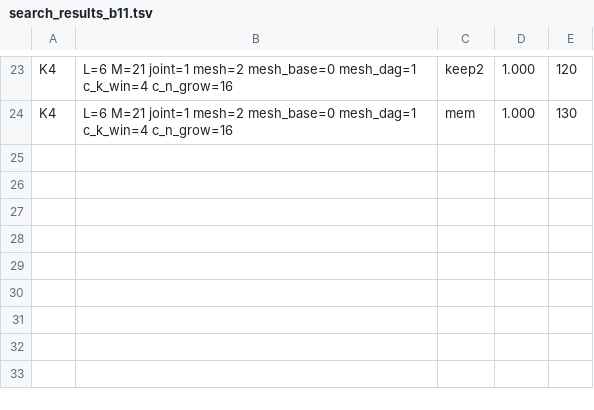
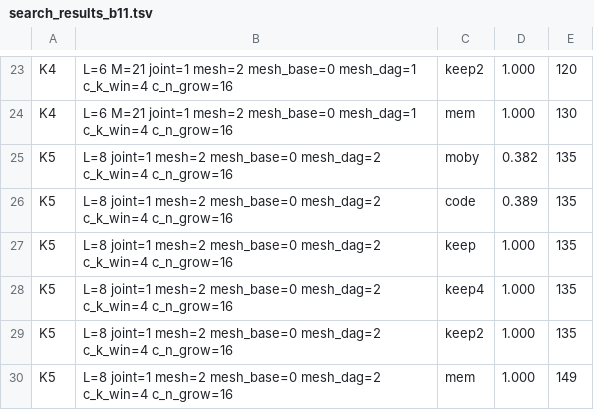
Before and after one commit to ChangweiZhou/digitalbaby, a TSV file: NEWNET/search_results_b11.tsv, drawn as a sheet; only a part is shown, gaps mark what is left out.

```diff
--- a/NEWNET/search_results_b11.tsv
+++ b/NEWNET/search_results_b11.tsv
@@ -24 +24,7 @@ K4	L=6 M=21 joint=1 mesh=2 mesh_base=0 mesh_dag=1 c_k_win=4 c_n_grow=16	keep2	1.
 K4	L=6 M=21 joint=1 mesh=2 mesh_base=0 mesh_dag=1 c_k_win=4 c_n_grow=16	mem	1.000	130
+K5	L=8 joint=1 mesh=2 mesh_base=0 mesh_dag=2 c_k_win=4 c_n_grow=16	moby	0.382	135
+K5	L=8 joint=1 mesh=2 mesh_base=0 mesh_dag=2 c_k_win=4 c_n_grow=16	code	0.389	135
+K5	L=8 joint=1 mesh=2 mesh_base=0 mesh_dag=2 c_k_win=4 c_n_grow=16	keep	1.000	135
+K5	L=8 joint=1 mesh=2 mesh_base=0 mesh_dag=2 c_k_win=4 c_n_grow=16	keep4	1.000	135
+K5	L=8 joint=1 mesh=2 mesh_base=0 mesh_dag=2 c_k_win=4 c_n_grow=16	keep2	1.000	135
+K5	L=8 joint=1 mesh=2 mesh_base=0 mesh_dag=2 c_k_win=4 c_n_grow=16	mem	1.000	149
```
